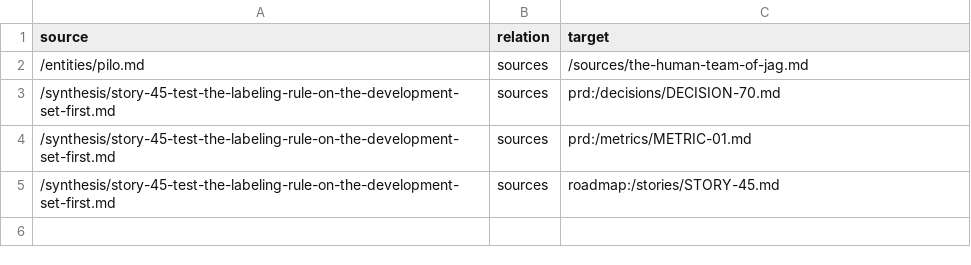
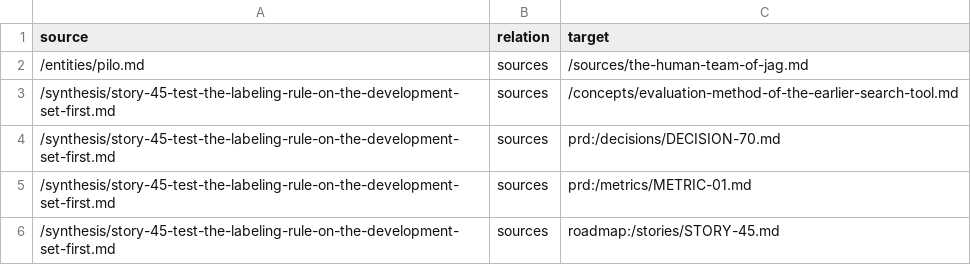
Before and after one commit to 404pilo/jag-fork-test, a TSV file: docs/wiki/bundle/links.tsv, drawn as a sheet; the diff names each change by its address in the sheet, - before the commit and + after, or states it on an @@ line.

```diff
--- a/docs/wiki/bundle/links.tsv
+++ b/docs/wiki/bundle/links.tsv
+row 3: /synthesis/story-45-test-the-labeling-rule-on-the-development-set-first.md | sources | /concepts/evaluation-method-of-the-earlier-search-tool.md
```
Also changed, not shown: 3 other files.
